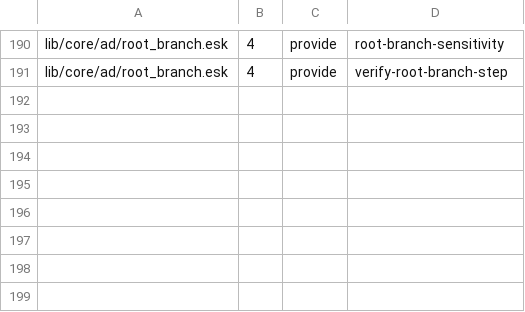
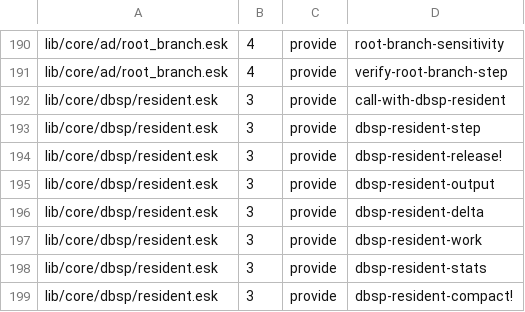
Before and after one commit to tsotchke/eshkol, a TSV file: docs/reference/stdlib/public_exports.tsv, drawn as a sheet; only a part is shown, gaps mark what is left out.

Commit message:
fix(dbsp): register resident exports and guard test targets

```diff
--- a/docs/reference/stdlib/public_exports.tsv
+++ b/docs/reference/stdlib/public_exports.tsv
@@ -191 +191,9 @@ lib/core/ad/root_branch.esk	4	provide	root-branch-sensitivity
 lib/core/ad/root_branch.esk	4	provide	verify-root-branch-step
+lib/core/dbsp/resident.esk	3	provide	call-with-dbsp-resident
+lib/core/dbsp/resident.esk	3	provide	dbsp-resident-step
+lib/core/dbsp/resident.esk	3	provide	dbsp-resident-release!
+lib/core/dbsp/resident.esk	3	provide	dbsp-resident-output
+lib/core/dbsp/resident.esk	3	provide	dbsp-resident-delta
+lib/core/dbsp/resident.esk	3	provide	dbsp-resident-work
+lib/core/dbsp/resident.esk	3	provide	dbsp-resident-stats
+lib/core/dbsp/resident.esk	3	provide	dbsp-resident-compact!
```
Also changed, not shown: 3 other files.
